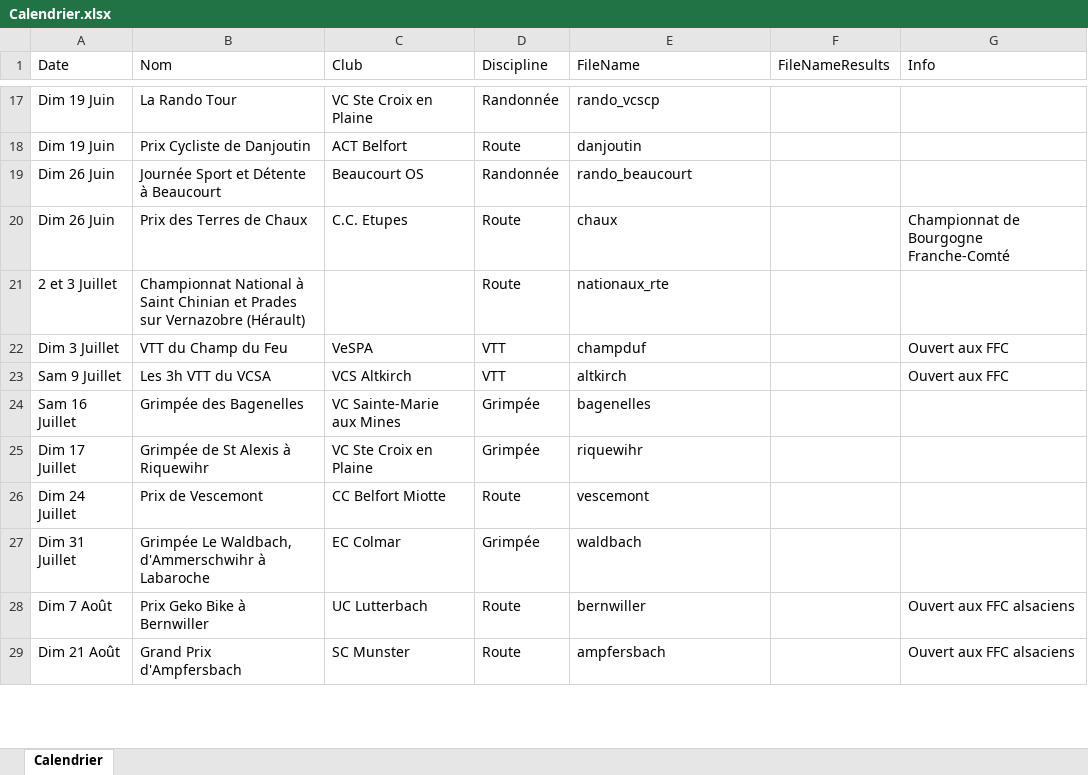
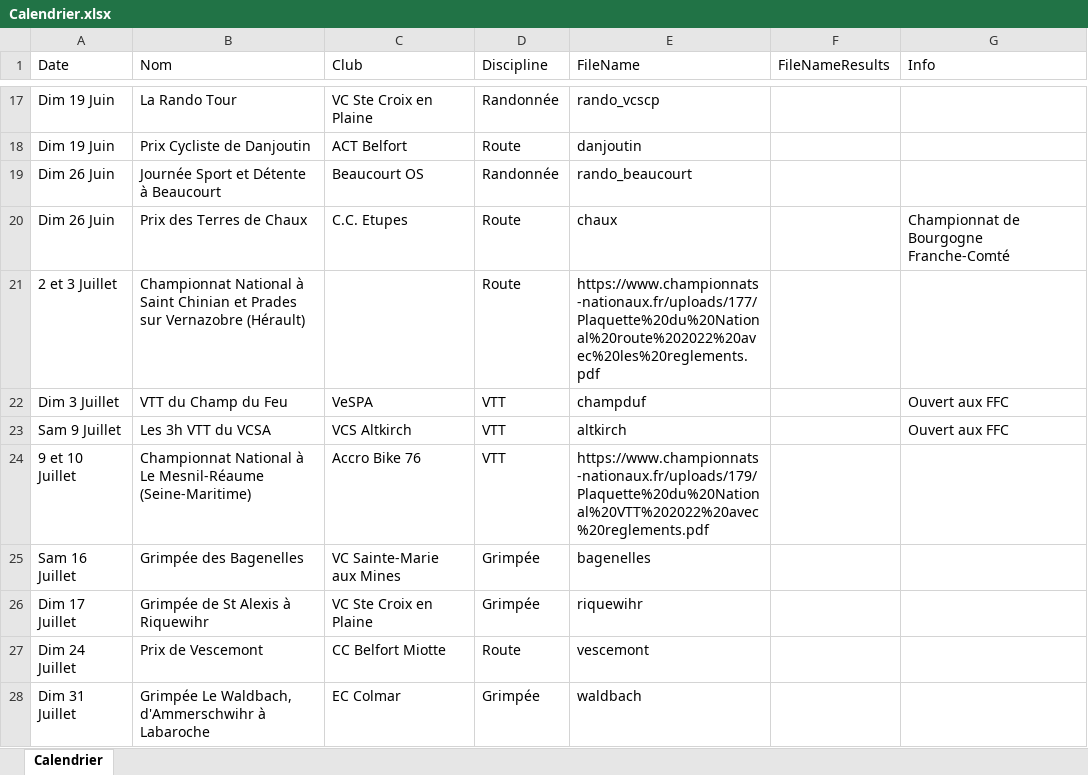
Before and after one commit to FlorianKohler/68-FSGT-Cyclisme-Alsace, an Excel workbook: Calendrier.xlsx, sheet Calendrier, drawn as a sheet; only a part is shown, gaps mark what is left out; the shorter side is filled out with more unchanged rows; values as stored, in another font and other column widths than the file's, no borders; the diff names each change by its address in the sheet, - before the commit and + after, or states it on an @@ line.

Commit message:
publis nationaux + membre + rector en larger

```diff
--- a/Calendrier.xlsx (sheet Calendrier)
+++ b/Calendrier.xlsx (sheet Calendrier)
-E21 (FileName): nationaux_rte
+E21 (FileName): https://www.championnats-nationaux.fr/uploads/177/Plaquette%20du%20National%20route%202022%20avec%20les%20reglements.pdf
+row 24: 9 et 10 Juillet | Championnat National à Le Mesnil-Réaume (Seine-Maritime) | Accro Bike 76 | VTT | https://www.championnats-nationaux.fr/uploads/179/Plaquette%20du%20National%20VTT%202022%20avec%20reglements.pdf
```
Also changed, not shown: 4 other files.
